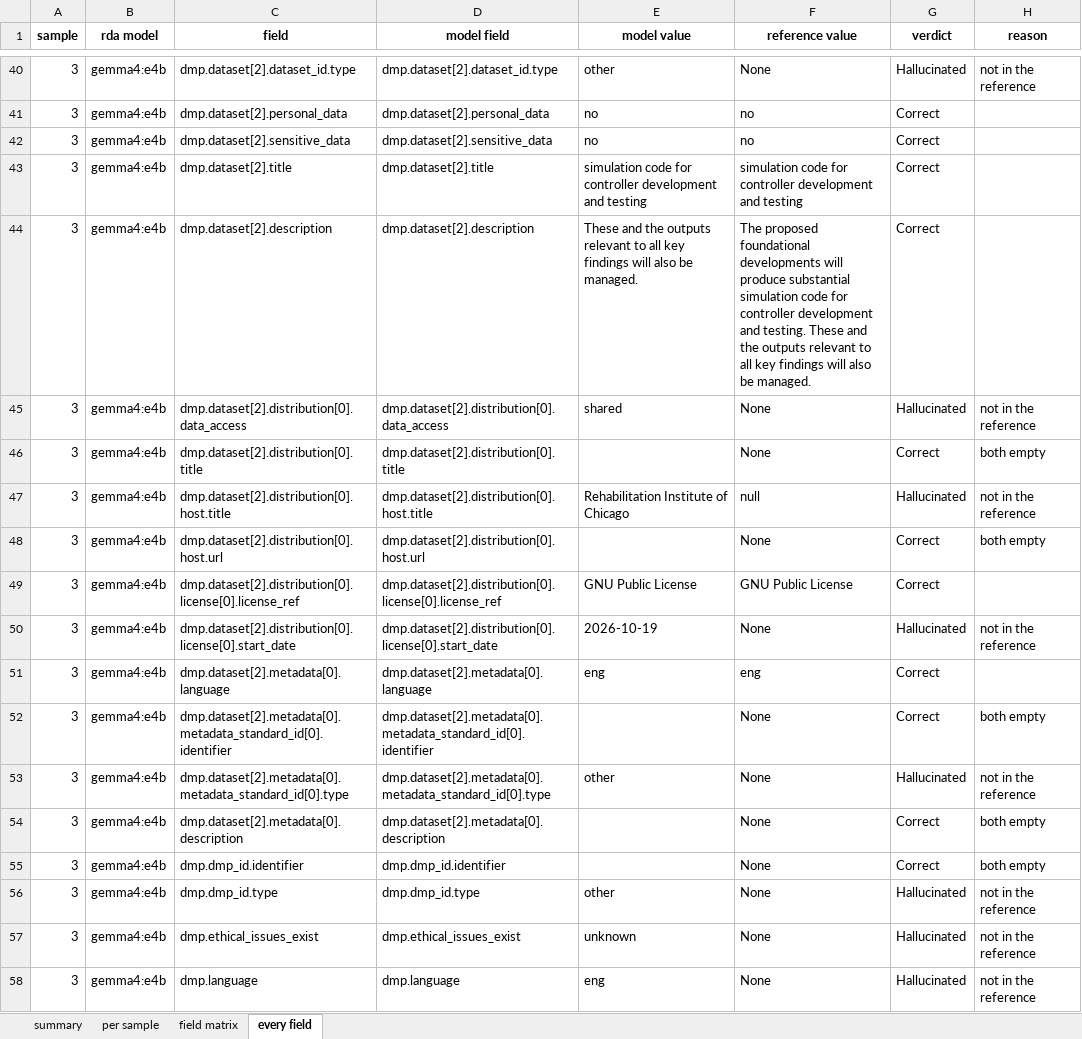
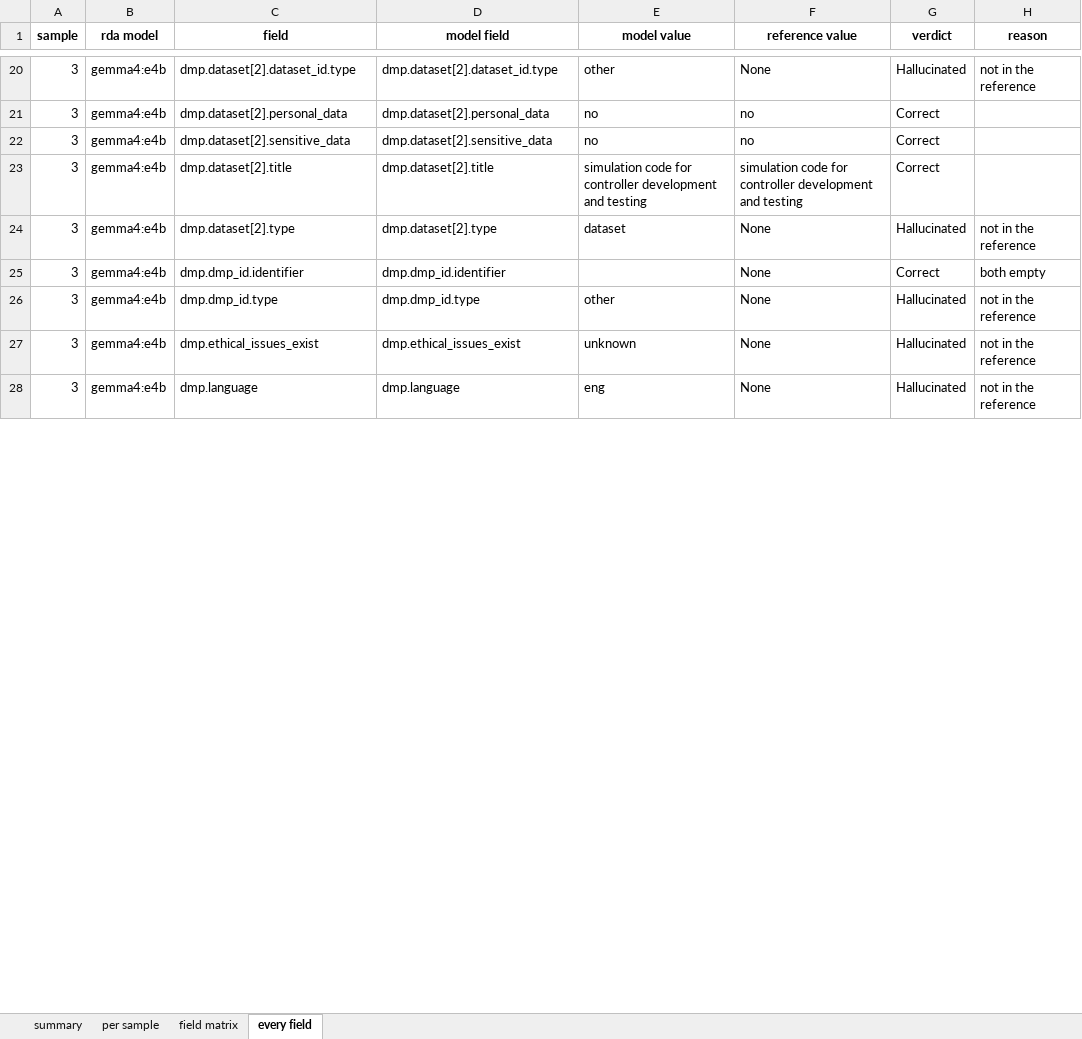
Before and after one commit to fairdataihub/dmpbridge, an Excel workbook: data/output/5_rda/evaluation/evaluation_results.xlsx, sheet every field, drawn as a sheet; only a part is shown, gaps mark what is left out; values as stored, in another font and other column widths than the file's, no borders; removed rows and columns are numbered as before the commit, all else as after; the diff covers the shown part only; the diff names each change by its address in the sheet, - before the commit and + after, or states it on an @@ line.

```diff
--- a/data/output/5_rda/evaluation/evaluation_results.xlsx (sheet every field)
+++ b/data/output/5_rda/evaluation/evaluation_results.xlsx (sheet every field)
-row 44: 3 | gemma4:e4b | dmp.dataset[2].description | dmp.dataset[2].description | These and the outputs relevant to all key findings will also be managed. | The proposed foundational developments will produce substantial simulation code for controller development and testing. These and the outputs relevant to all key findings will also be managed. | Correct
-C24 (field): dmp.dataset[2].distribution[0].data_access
+C24 (field): dmp.dataset[2].type
-D24 (model field): dmp.dataset[2].distribution[0].data_access
+D24 (model field): dmp.dataset[2].type
-E24 (model value): shared
+E24 (model value): dataset
-row 46: 3 | gemma4:e4b | dmp.dataset[2].distribution[0].title | dmp.dataset[2].distribution[0].title |  | None | Correct | both empty
-row 47: 3 | gemma4:e4b | dmp.dataset[2].distribution[0].host.title | dmp.dataset[2].distribution[0].host.title | Rehabilitation Institute of Chicago | null | Hallucinated | not in the reference
-row 48: 3 | gemma4:e4b | dmp.dataset[2].distribution[0].host.url | dmp.dataset[2].distribution[0].host.url |  | None | Correct | both empty
-row 49: 3 | gemma4:e4b | dmp.dataset[2].distribution[0].license[0].license_ref | dmp.dataset[2].distribution[0].license[0].license_ref | GNU Public License | GNU Public License | Correct
-row 50: 3 | gemma4:e4b | dmp.dataset[2].distribution[0].license[0].start_date | dmp.dataset[2].distribution[0].license[0].start_date | 2026-10-19 | None | Hallucinated | not in the reference
-row 51: 3 | gemma4:e4b | dmp.dataset[2].metadata[0].language | dmp.dataset[2].metadata[0].language | eng | eng | Correct
-row 52: 3 | gemma4:e4b | dmp.dataset[2].metadata[0].metadata_standard_id[0].identifier | dmp.dataset[2].metadata[0].metadata_standard_id[0].identifier |  | None | Correct | both empty
-row 53: 3 | gemma4:e4b | dmp.dataset[2].metadata[0].metadata_standard_id[0].type | dmp.dataset[2].metadata[0].metadata_standard_id[0].type | other | None | Hallucinated | not in the reference
-row 54: 3 | gemma4:e4b | dmp.dataset[2].metadata[0].description | dmp.dataset[2].metadata[0].description |  | None | Correct | both empty
```
Also changed, not shown: 6 added rows, 20 removed rows and 12 edited cells elsewhere in this sheet, sheet per sample, sheet summary, sheet field matrix, 23 other files.
